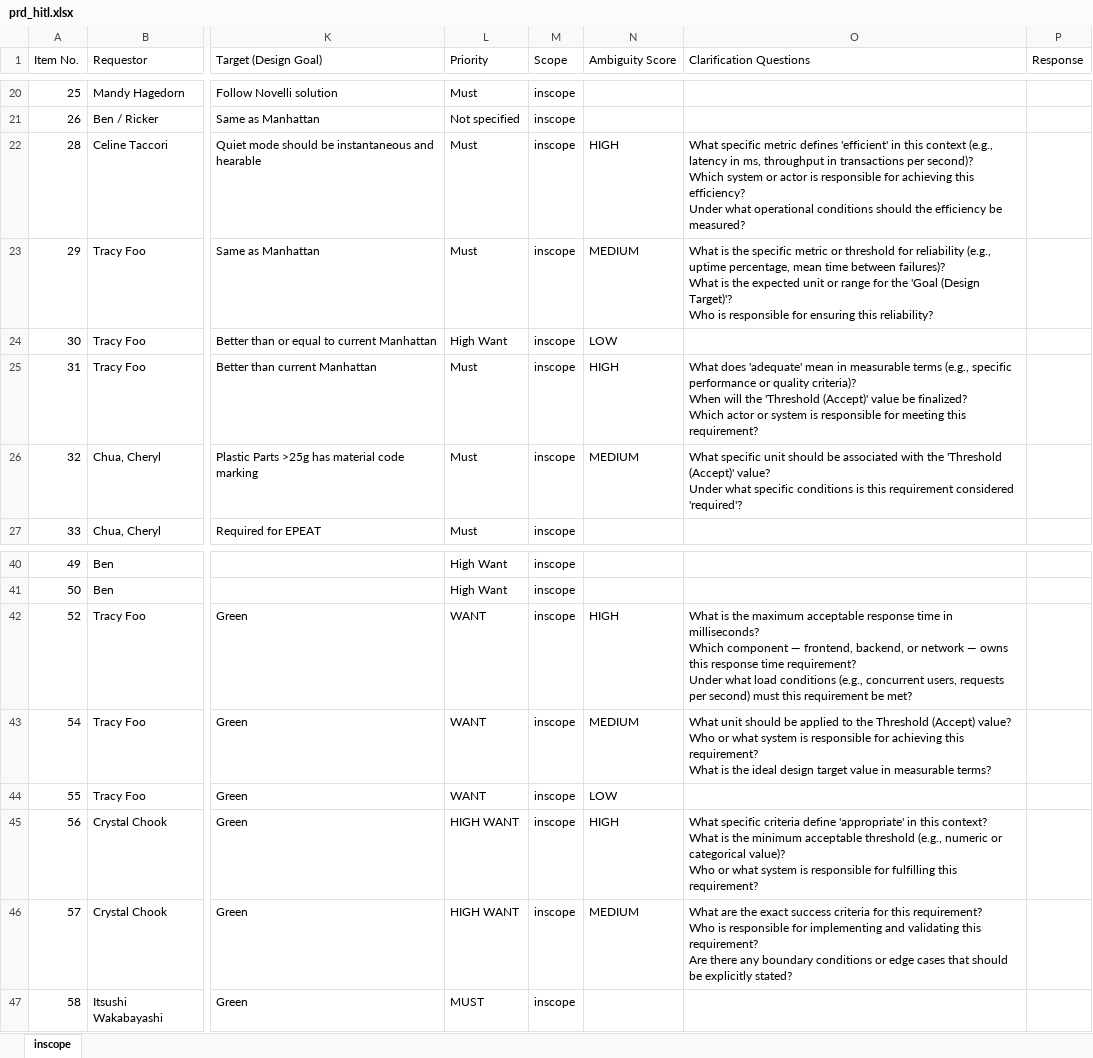
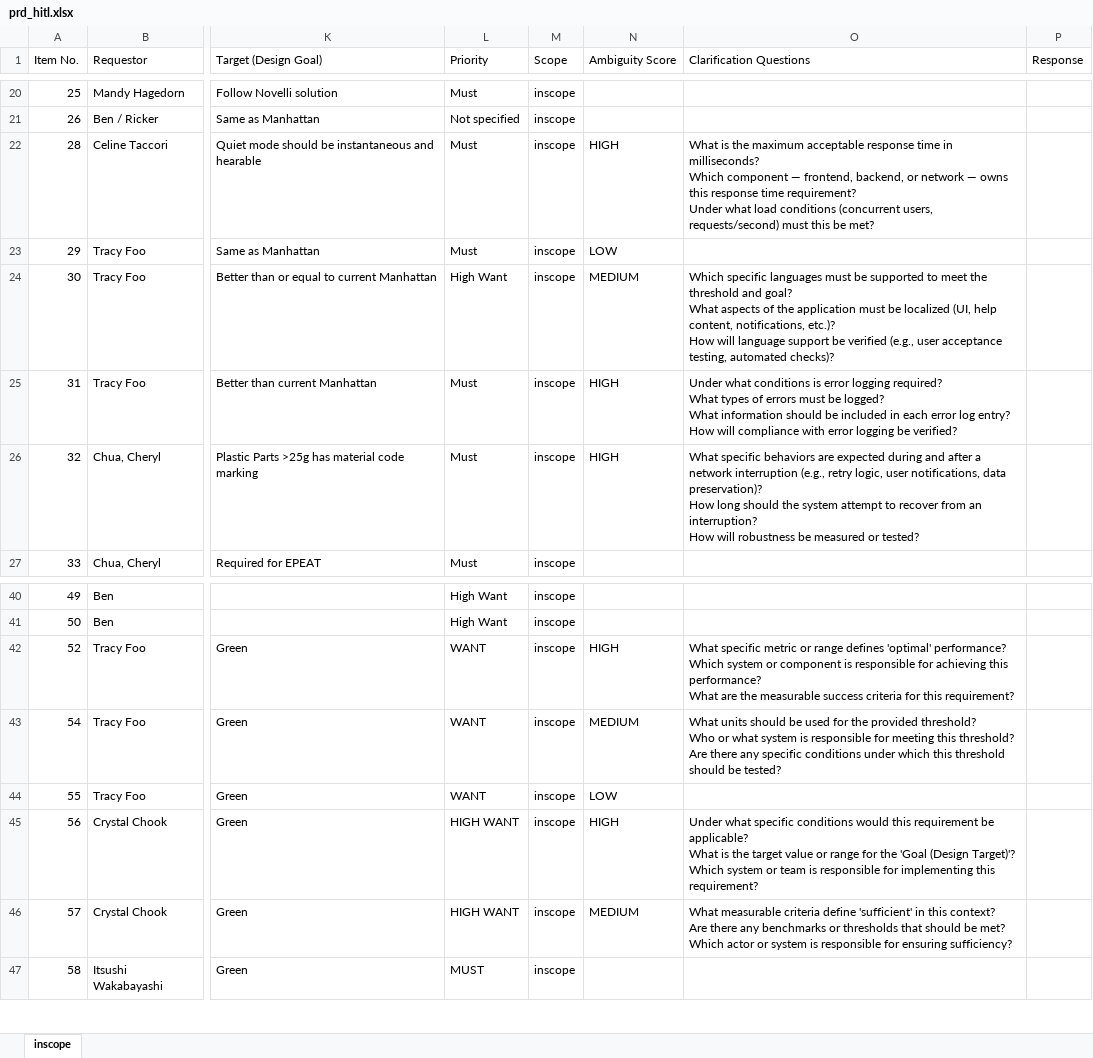
Before and after one commit to vijayasaradhi95/AAVA-HPPRINT, an Excel workbook: output/prd_hitl.xlsx, sheet inscope, drawn as a sheet; only a part is shown, gaps mark what is left out; values as stored, in another font and other column widths than the file's, no borders; ↵ is a line break in a cell; the diff covers the shown part only; the diff names each change by its address in the sheet, - before the commit and + after, or states it on an @@ line.

```diff
--- a/output/prd_hitl.xlsx (sheet inscope)
+++ b/output/prd_hitl.xlsx (sheet inscope)
-O22 (Clarification Questions): What specific metric defines 'efficient' in this context (e.g., latency in ms, throughput in transactions per second)? ↵ Which system or actor is responsible for achieving this efficiency? ↵ Under what operational conditions should the efficiency be measured?
+O22 (Clarification Questions): What is the maximum acceptable response time in milliseconds? ↵ Which component — frontend, backend, or network — owns this response time requirement? ↵ Under what load conditions (concurrent users, requests/second) must this be met?
-N23 (Ambiguity Score): MEDIUM
+N23 (Ambiguity Score): LOW
-O23 (Clarification Questions): What is the specific metric or threshold for reliability (e.g., uptime percentage, mean time between failures)? ↵ What is the expected unit or range for the 'Goal (Design Target)'? ↵ Who is responsible for ensuring this reliability?
+O23 (Clarification Questions): (empty)
-N24 (Ambiguity Score): LOW
+N24 (Ambiguity Score): MEDIUM
-O24 (Clarification Questions): (empty)
+O24 (Clarification Questions): Which specific languages must be supported to meet the threshold and goal? ↵ What aspects of the application must be localized (UI, help content, notifications, etc.)? ↵ How will language support be verified (e.g., user acceptance testing, automated checks)?
-O25 (Clarification Questions): What does 'adequate' mean in measurable terms (e.g., specific performance or quality criteria)? ↵ When will the 'Threshold (Accept)' value be finalized? ↵ Which actor or system is responsible for meeting this requirement?
+O25 (Clarification Questions): Under what conditions is error logging required? ↵ What types of errors must be logged? ↵ What information should be included in each error log entry? ↵ How will compliance with error logging be verified?
-N26 (Ambiguity Score): MEDIUM
+N26 (Ambiguity Score): HIGH
-O26 (Clarification Questions): What specific unit should be associated with the 'Threshold (Accept)' value? ↵ Under what specific conditions is this requirement considered 'required'?
+O26 (Clarification Questions): What specific behaviors are expected during and after a network interruption (e.g., retry logic, user notifications, data preservation)? ↵ How long should the system attempt to recover from an interruption? ↵ How will robustness be measured or tested?
-O42 (Clarification Questions): What is the maximum acceptable response time in milliseconds? ↵ Which component — frontend, backend, or network — owns this response time requirement? ↵ Under what load conditions (e.g., concurrent users, requests per second) must this requirement be met?
+O42 (Clarification Questions): What specific metric or range defines 'optimal' performance? ↵ Which system or component is responsible for achieving this performance? ↵ What are the measurable success criteria for this requirement?
-O43 (Clarification Questions): What unit should be applied to the Threshold (Accept) value? ↵ Who or what system is responsible for achieving this requirement? ↵ What is the ideal design target value in measurable terms?
+O43 (Clarification Questions): What units should be used for the provided threshold? ↵ Who or what system is responsible for meeting this threshold? ↵ Are there any specific conditions under which this threshold should be tested?
-O45 (Clarification Questions): What specific criteria define 'appropriate' in this context? ↵ What is the minimum acceptable threshold (e.g., numeric or categorical value)? ↵ Who or what system is responsible for fulfilling this requirement?
+O45 (Clarification Questions): Under what specific conditions would this requirement be applicable? ↵ What is the target value or range for the 'Goal (Design Target)'? ↵ Which system or team is responsible for implementing this requirement?
-O46 (Clarification Questions): What are the exact success criteria for this requirement? ↵ Who is responsible for implementing and validating this requirement? ↵ Are there any boundary conditions or edge cases that should be explicitly stated?
+O46 (Clarification Questions): What measurable criteria define 'sufficient' in this context? ↵ Are there any benchmarks or thresholds that should be met? ↵ Which actor or system is responsible for ensuring sufficiency?
```
Also changed, not shown: 27 edited cells elsewhere in this sheet.
